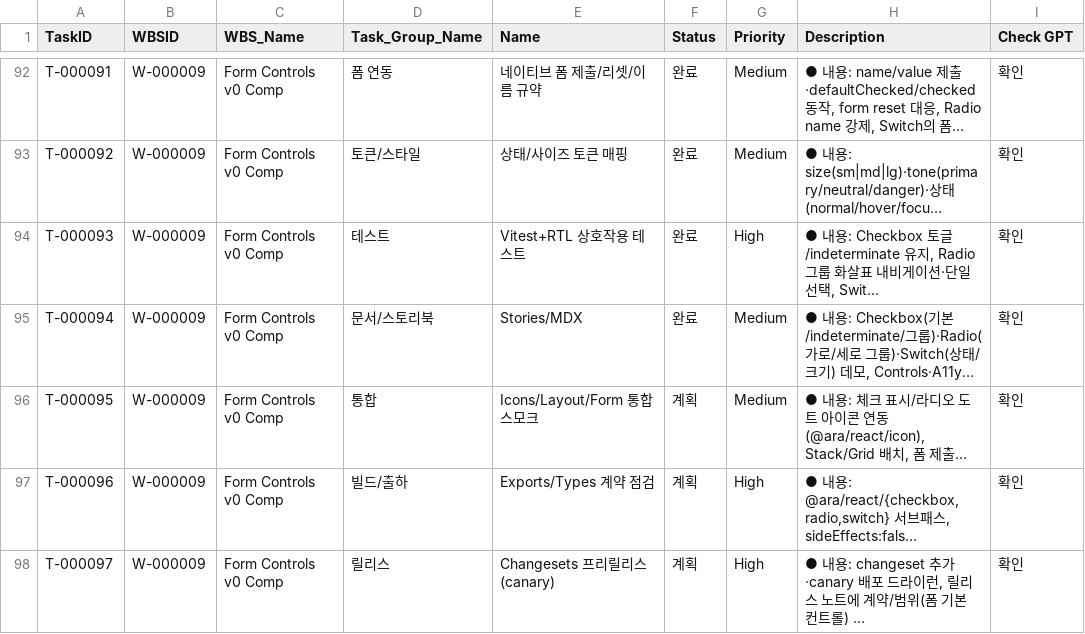
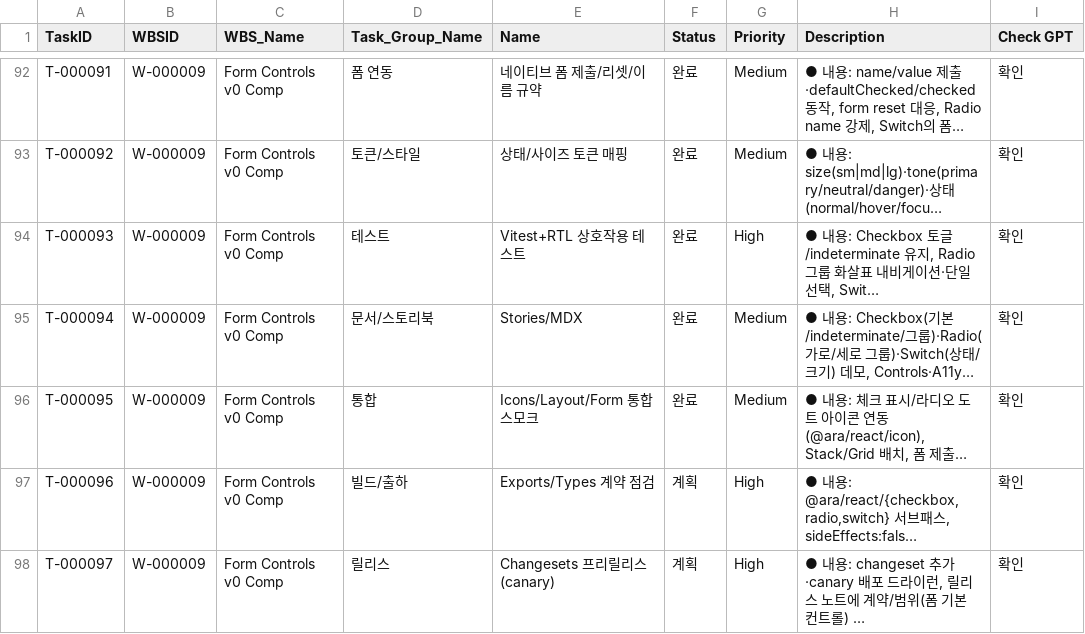
Before and after one commit to CompNh/ara, a CSV file: planning/Tasks.csv, drawn as a sheet; only a part is shown, gaps mark what is left out; long unchanged cells end in …; the diff names each change by its address in the sheet, - before the commit and + after, or states it on an @@ line.

Commit message:
Mark T-000095 integration task complete

```diff
--- a/planning/Tasks.csv
+++ b/planning/Tasks.csv
-F96 (Status): 계획
+F96 (Status): 완료
```
Also changed, not shown: planning/WBS.csv.
